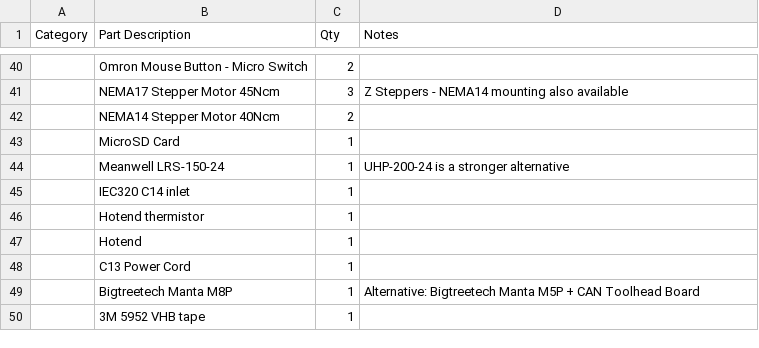
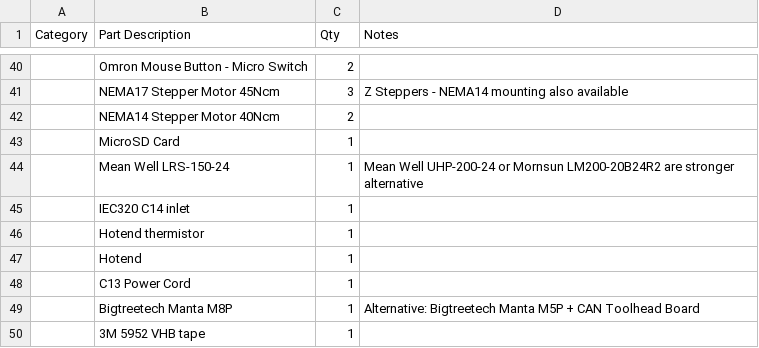
Before and after one commit to MasturMynd/Pandoras_Box, a CSV file: BOM/new-build_BOM.csv, drawn as a sheet; only a part is shown, gaps mark what is left out; the diff names each change by its address in the sheet, - before the commit and + after, or states it on an @@ line.

Commit message:
Update new-build_BOM.csv

```diff
--- a/BOM/new-build_BOM.csv
+++ b/BOM/new-build_BOM.csv
-B44 (Part Description): Meanwell LRS-150-24
+B44 (Part Description): Mean Well LRS-150-24
-D44 (Notes): UHP-200-24 is a stronger alternative
+D44 (Notes): Mean Well UHP-200-24 or Mornsun LM200-20B24R2 are stronger alternative
```
